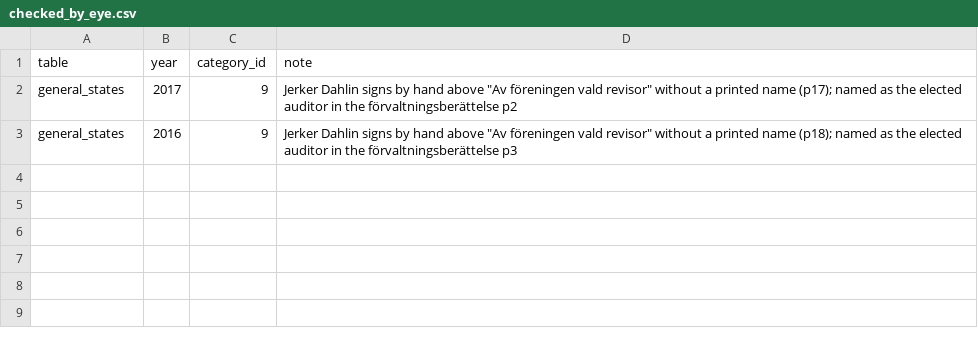
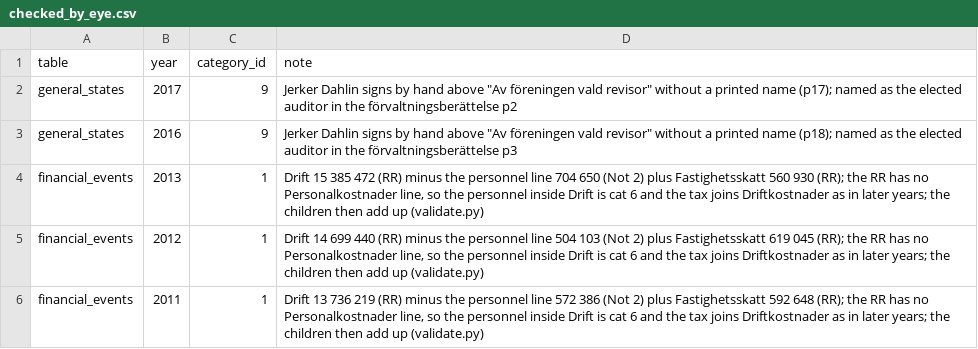
Before and after one commit to shurick81/homesight, a CSV file: annual_reviews/brfs/769604-8383/checked_by_eye.csv, drawn as a sheet; the diff names each change by its address in the sheet, - before the commit and + after, or states it on an @@ line.

```diff
--- a/annual_reviews/brfs/769604-8383/checked_by_eye.csv
+++ b/annual_reviews/brfs/769604-8383/checked_by_eye.csv
+row 4: financial_events | 2013 | 1 | Drift 15 385 472 (RR) minus the personnel line 704 650 (Not 2) plus Fastighetsskatt 560 930 (RR); the RR has no Personalkostnader line, so the personnel inside Drift is cat 6 and the tax joins Driftkostnader as in later years; the children then add up (validate.py)
+row 5: financial_events | 2012 | 1 | Drift 14 699 440 (RR) minus the personnel line 504 103 (Not 2) plus Fastighetsskatt 619 045 (RR); the RR has no Personalkostnader line, so the personnel inside Drift is cat 6 and the tax joins Driftkostnader as in later years; the children then add up (validate.py)
+row 6: financial_events | 2011 | 1 | Drift 13 736 219 (RR) minus the personnel line 572 386 (Not 2) plus Fastighetsskatt 592 648 (RR); the RR has no Personalkostnader line, so the personnel inside Drift is cat 6 and the tax joins Driftkostnader as in later years; the children then add up (validate.py)
```
Also changed, not shown: annual_reviews/brfs/712400-1467/checked_by_eye.csv, annual_reviews/brfs/712400-1467/financial_events.csv, 13 other files.
